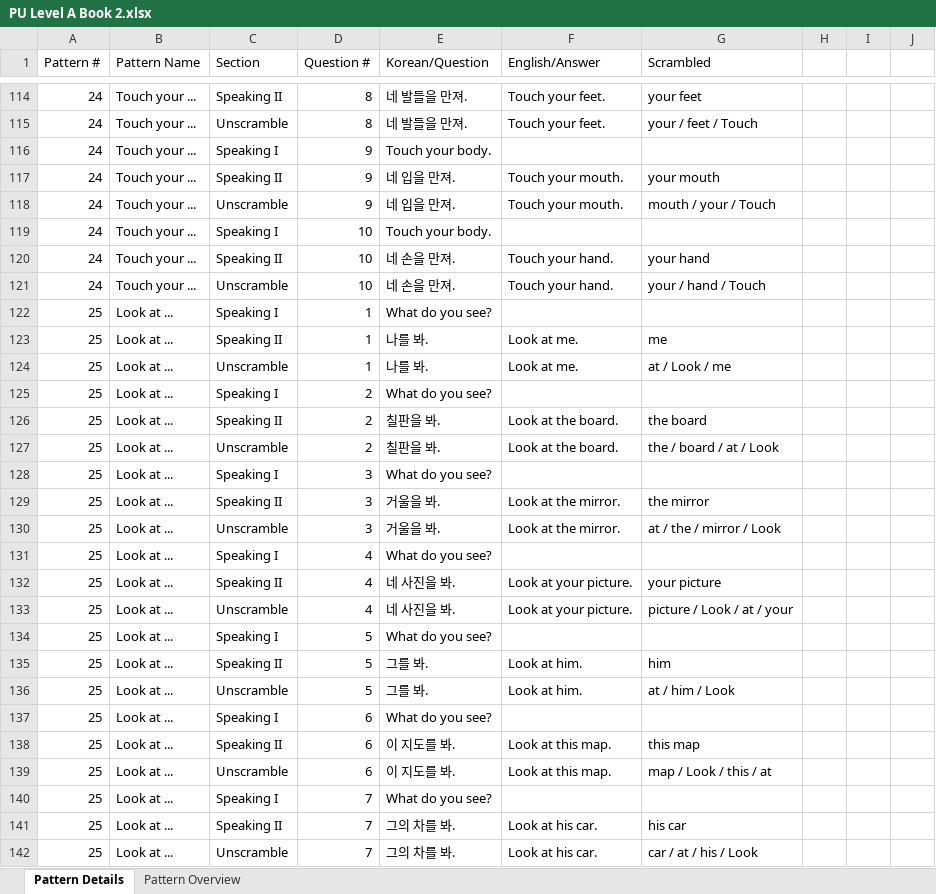
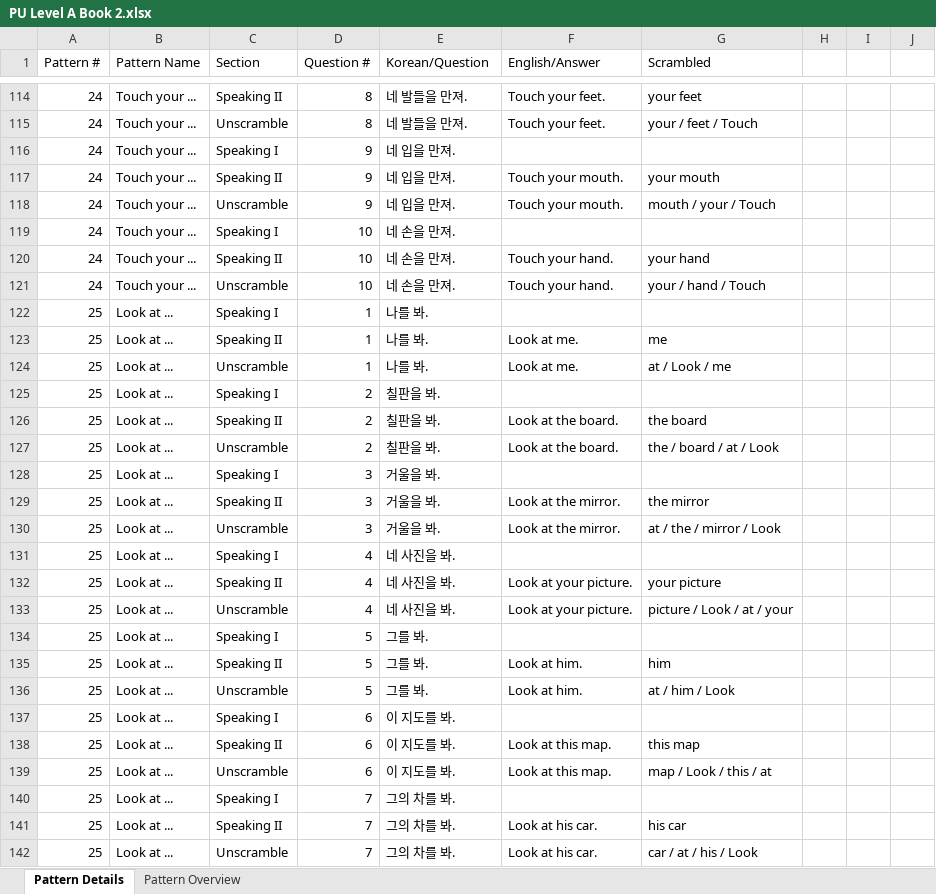
Before and after one commit to JustinJ90/Pattern_worksheet, an Excel workbook: databases/PU Level A Book 2.xlsx, sheet Pattern Details, drawn as a sheet; only a part is shown, gaps mark what is left out; values as stored, in another font and other column widths than the file's, no borders; the diff covers the shown part only; the diff names each change by its address in the sheet, - before the commit and + after, or states it on an @@ line.

```diff
--- a/databases/PU Level A Book 2.xlsx (sheet Pattern Details)
+++ b/databases/PU Level A Book 2.xlsx (sheet Pattern Details)
-E116 (Korean/Question): Touch your body.
+E116 (Korean/Question): 네 입을 만져.
-E119 (Korean/Question): Touch your body.
+E119 (Korean/Question): 네 손을 만져.
-E122 (Korean/Question): What do you see?
+E122 (Korean/Question): 나를 봐.
-E125 (Korean/Question): What do you see?
+E125 (Korean/Question): 칠판을 봐.
-E128 (Korean/Question): What do you see?
+E128 (Korean/Question): 거울을 봐.
-E131 (Korean/Question): What do you see?
+E131 (Korean/Question): 네 사진을 봐.
-E134 (Korean/Question): What do you see?
+E134 (Korean/Question): 그를 봐.
-E137 (Korean/Question): What do you see?
+E137 (Korean/Question): 이 지도를 봐.
-E140 (Korean/Question): What do you see?
+E140 (Korean/Question): 그의 차를 봐.
```
Also changed, not shown: 30 added rows, 30 removed rows and 125 edited cells elsewhere in this sheet, databases/PU Level B Book 1.xlsx, databases/PU Level B Book 2.xlsx, 2 other files.
